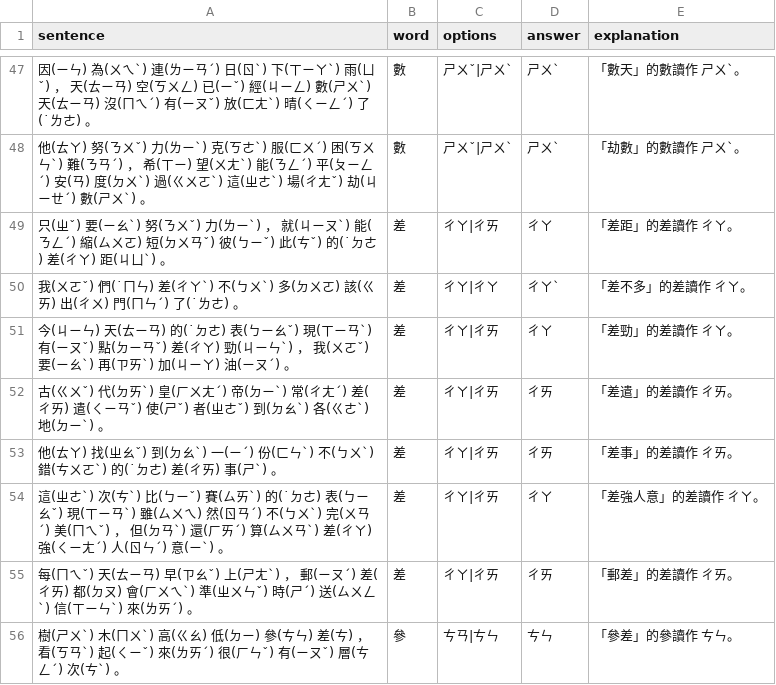
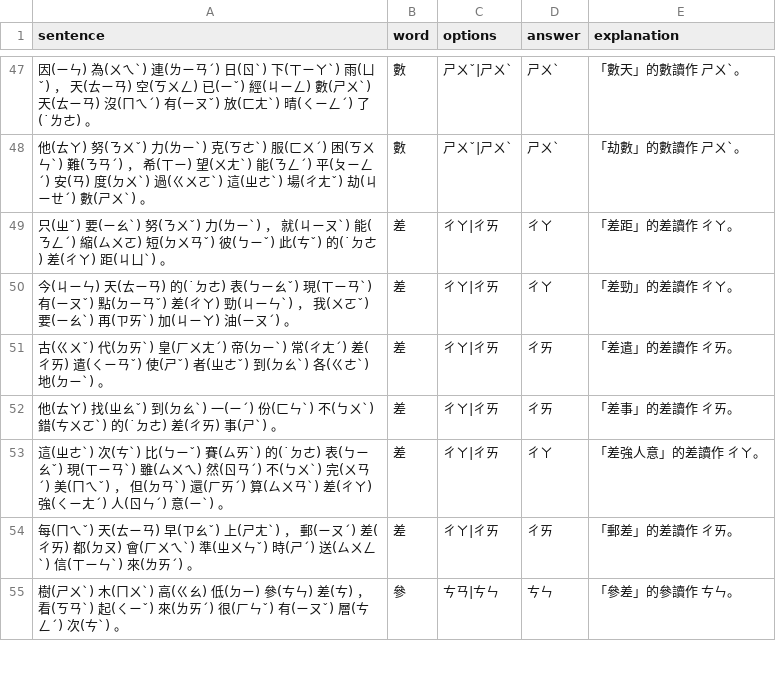
Before and after one commit to patience626-sketch/zhuyin2xia, a CSV file: questions.csv, drawn as a sheet; only a part is shown, gaps mark what is left out.

Commit message:
Update questions.csv

```diff
--- a/questions.csv
+++ b/questions.csv
@@ -49,3 +49,2 @@ sentence,word,options,answer,explanation
 "只(ㄓˇ) 要(ㄧㄠˋ) 努(ㄋㄨˇ) 力(ㄌㄧˋ) ， 就(ㄐㄧㄡˋ) 能(ㄋㄥˊ) 縮(ㄙㄨㄛ) 短(ㄉㄨㄢˇ) 彼(ㄅㄧˇ) 此(ㄘˇ) 的(˙ㄉㄜ) 差(ㄔㄚ) 距(ㄐㄩˋ) 。",差,ㄔㄚ|ㄔㄞ,ㄔㄚ,「差距」的差讀作 ㄔㄚ。
-"我(ㄨㄛˇ) 們(˙ㄇㄣ) 差(ㄔㄚˋ) 不(ㄅㄨˋ) 多(ㄉㄨㄛ) 該(ㄍㄞ) 出(ㄔㄨ) 門(ㄇㄣˊ) 了(˙ㄌㄜ) 。",差,ㄔㄚ|ㄔㄚ,ㄔㄚˋ,「差不多」的差讀作 ㄔㄚ。
 "今(ㄐㄧㄣ) 天(ㄊㄧㄢ) 的(˙ㄉㄜ) 表(ㄅㄧㄠˇ) 現(ㄒㄧㄢˋ) 有(ㄧㄡˇ) 點(ㄉㄧㄢˇ) 差(ㄔㄚ) 勁(ㄐㄧㄣˋ) ， 我(ㄨㄛˇ) 要(ㄧㄠˋ) 再(ㄗㄞˋ) 加(ㄐㄧㄚ) 油(ㄧㄡˊ) 。",差,ㄔㄚ|ㄔㄞ,ㄔㄚ,「差勁」的差讀作 ㄔㄚ。
```
